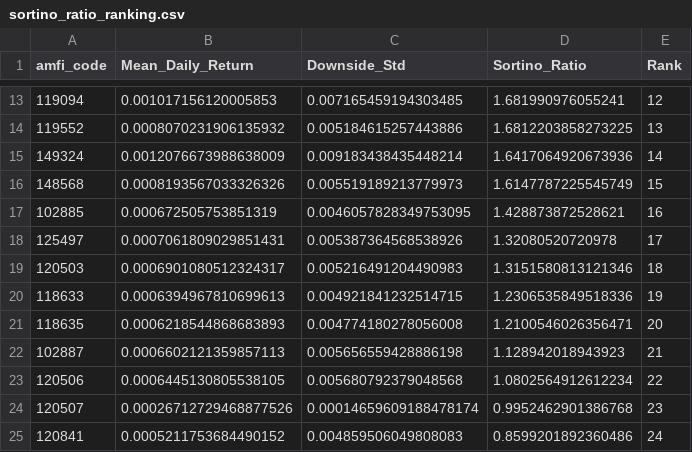
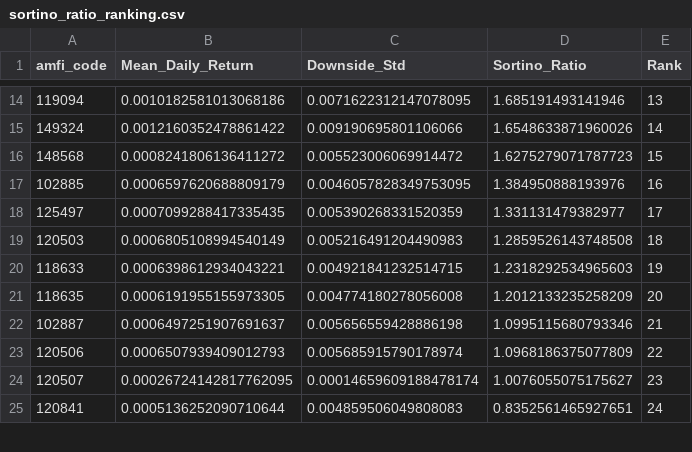
Before and after one commit to raj-ankur62/Mutual-Fund-Analytics, a CSV file: data/processed/sortino_ratio_ranking.csv, drawn as a sheet; only a part is shown, gaps mark what is left out; the diff covers the shown part only.

```diff
--- a/data/processed/sortino_ratio_ranking.csv
+++ b/data/processed/sortino_ratio_ranking.csv
@@ -13,13 +14,12 @@ amfi_code,Mean_Daily_Return,Downside_Std,Sortino_Ratio,Rank
-119094,0.001017156120005853,0.007165459194303485,1.681990976055241,12
-119552,0.0008070231906135932,0.005184615257443886,1.6812203858273225,13
-149324,0.0012076673988638009,0.009183438435448214,1.6417064920673936,14
-148568,0.0008193567033326326,0.005519189213779973,1.6147787225545749,15
-102885,0.000672505753851319,0.0046057828349753095,1.428873872528621,16
-125497,0.0007061809029851431,0.005387364568538926,1.32080520720978,17
-120503,0.0006901080512324317,0.005216491204490983,1.3151580813121346,18
-118633,0.0006394967810699613,0.004921841232514715,1.2306535849518336,19
-118635,0.0006218544868683893,0.004774180278056008,1.2100546026356471,20
-102887,0.0006602121359857113,0.005656559428886198,1.128942018943923,21
-120506,0.0006445130805538105,0.005680792379048568,1.0802564912612234,22
-120507,0.00026712729468877526,0.00014659609188478174,0.9952462901386768,23
-120841,0.0005211753684490152,0.004859506049808083,0.8599201892360486,24
+119094,0.0010182581013068186,0.0071622312147078095,1.685191493141946,13
+149324,0.0012160352478861422,0.009190695801106066,1.6548633871960026,14
+148568,0.0008241806136411272,0.005523006069914472,1.6275279071787723,15
+102885,0.0006597620688809179,0.0046057828349753095,1.384950888193976,16
+125497,0.0007099288417335435,0.005390268331520359,1.331131479382977,17
+120503,0.0006805108994540149,0.005216491204490983,1.2859526143748508,18
+118633,0.0006398612934043221,0.004921841232514715,1.2318292534965603,19
+118635,0.0006191955155973305,0.004774180278056008,1.2012133235258209,20
+102887,0.0006497251907691637,0.005656559428886198,1.0995115680793346,21
+120506,0.0006507939409012793,0.005685915790178974,1.0968186375077809,22
+120507,0.00026724142817762095,0.00014659609188478174,1.0076055075175627,23
+120841,0.0005136252090710644,0.004859506049808083,0.8352561465927651,24
```
Also changed, not shown: 4 added rows, 3 removed rows and 64 edited cells elsewhere in this file, data/processed/alpha_beta.csv, data/processed/fund_scorecard.csv, 13 other files.
